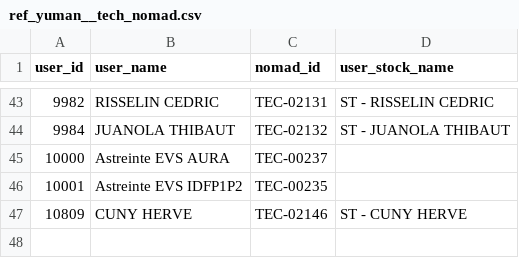
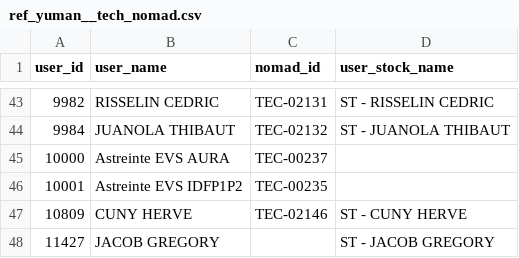
Before and after one commit to CebrailEVS/dbt_transform, a CSV file: data/reference_data/yuman/ref_yuman__tech_nomad.csv, drawn as a sheet; only a part is shown, gaps mark what is left out; the diff names each change by its address in the sheet, - before the commit and + after, or states it on an @@ line.

Commit message:
feat: ajout gregory jacob pour stock et agences

```diff
--- a/data/reference_data/yuman/ref_yuman__tech_nomad.csv
+++ b/data/reference_data/yuman/ref_yuman__tech_nomad.csv
+row 48: 11427 | JACOB GREGORY |  | ST - JACOB GREGORY
```
Also changed, not shown: data/reference_data/yuman/ref_yuman__tech_agence.csv.
